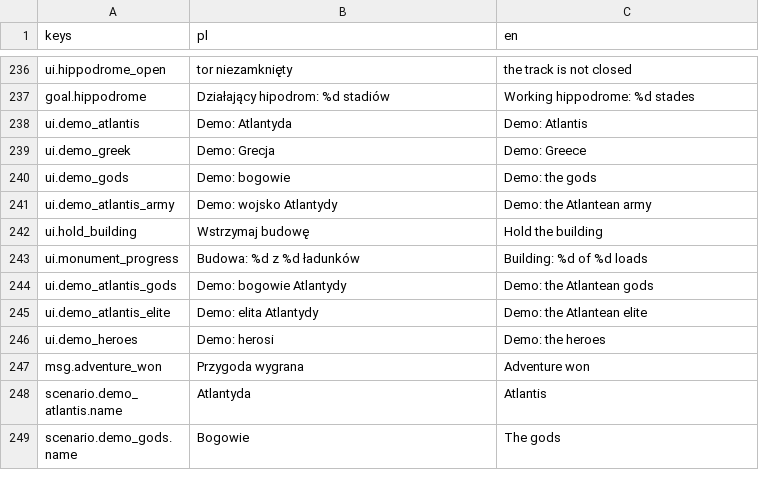
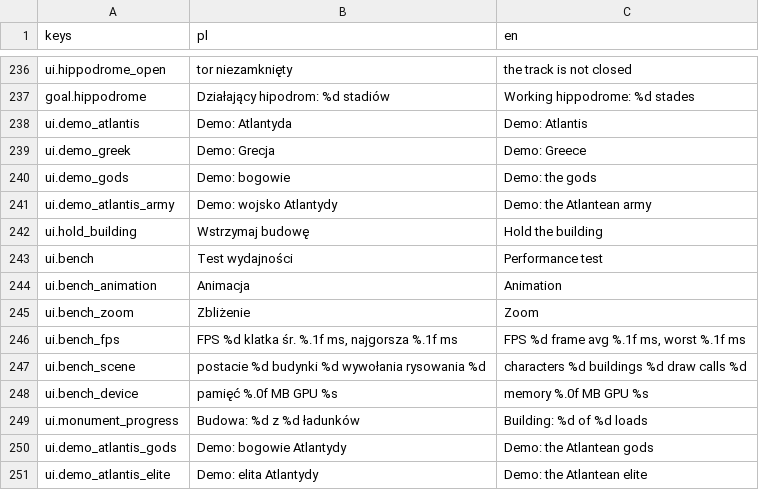
Before and after one commit to rembednarczyk/BogowieOlimpu, a CSV file: game/i18n/ui.csv, drawn as a sheet; only a part is shown, gaps mark what is left out; the shorter side is filled out with more unchanged rows.

```diff
--- a/game/i18n/ui.csv
+++ b/game/i18n/ui.csv
@@ -242,2 +242,8 @@ ui.demo_atlantis_army,Demo: wojsko Atlantydy,Demo: the Atlantean army
 ui.hold_building,Wstrzymaj budowę,Hold the building
+ui.bench,Test wydajności,Performance test
+ui.bench_animation,Animacja,Animation
+ui.bench_zoom,Zbliżenie,Zoom
+ui.bench_fps,"FPS %d   klatka śr. %.1f ms, najgorsza %.1f ms","FPS %d   frame avg %.1f ms, worst %.1f ms"
+ui.bench_scene,postacie %d   budynki %d   wywołania rysowania %d,characters %d   buildings %d   draw calls %d
+ui.bench_device,pamięć %.0f MB   GPU %s,memory %.0f MB   GPU %s
 ui.monument_progress,Budowa: %d z %d ładunków,Building: %d of %d loads
```
Also changed, not shown: 9 other files.
